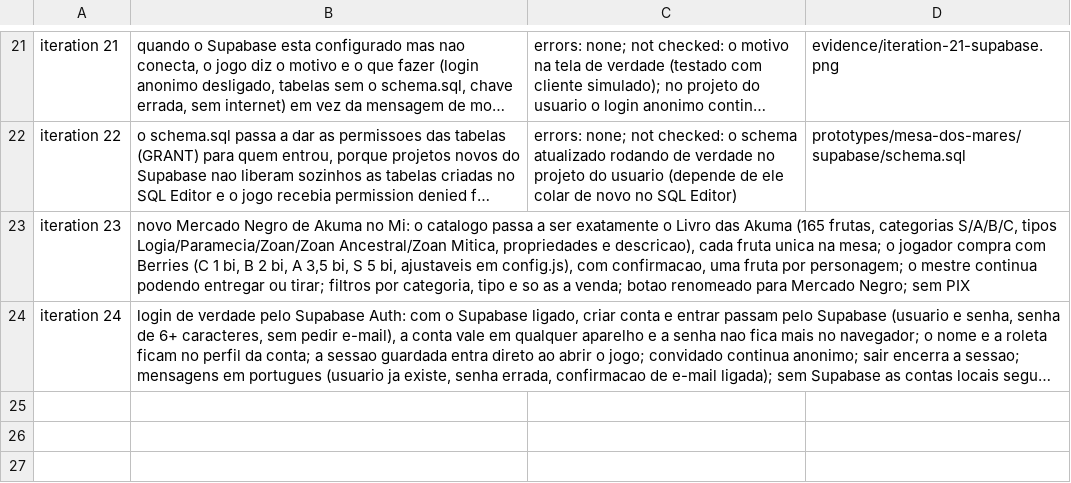
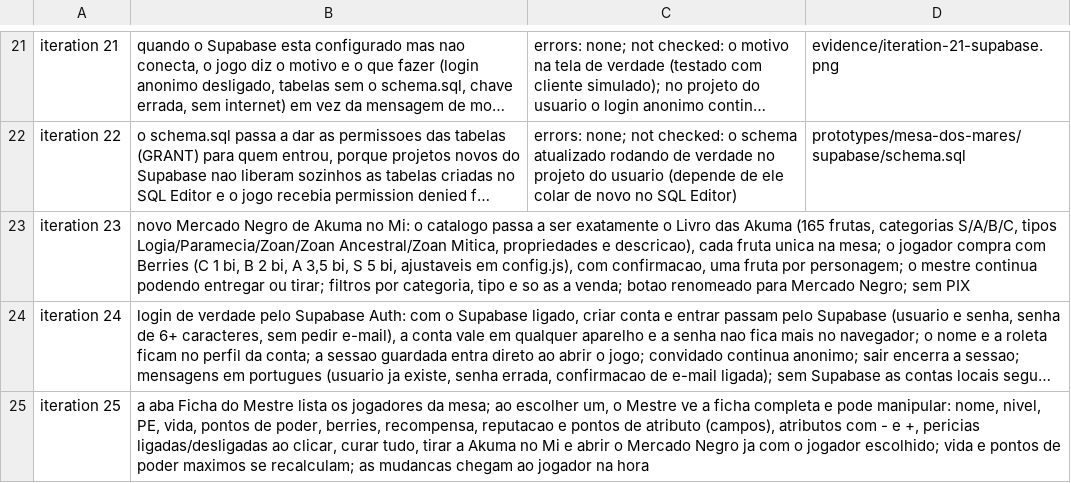
Before and after one commit to FidelisXX/Mesa_Virtual_OnePiece, a TSV file: prototypes/mesa-dos-mares/evidence/changes.tsv, drawn as a sheet; only a part is shown, gaps mark what is left out; long unchanged cells end in …; the diff names each change by its address in the sheet, - before the commit and + after, or states it on an @@ line.

```diff
--- a/prototypes/mesa-dos-mares/evidence/changes.tsv
+++ b/prototypes/mesa-dos-mares/evidence/changes.tsv
+row 25: iteration 25 | a aba Ficha do Mestre lista os jogadores da mesa; ao escolher um, o Mestre ve a ficha completa e pode manipular: nome, nivel, PE, vida, pontos de poder, berries, recompensa, reputacao e pontos de atributo (campos), atributos com - e +, pericias ligadas/desligadas ao clicar, curar tudo, tirar a Akuma no Mi e abrir o Mercado Negro ja com o jogador escolhido; vida e pontos de poder maximos se recalculam; as mudancas chegam ao jogador na hora
```
Also changed, not shown: 5 other files.
